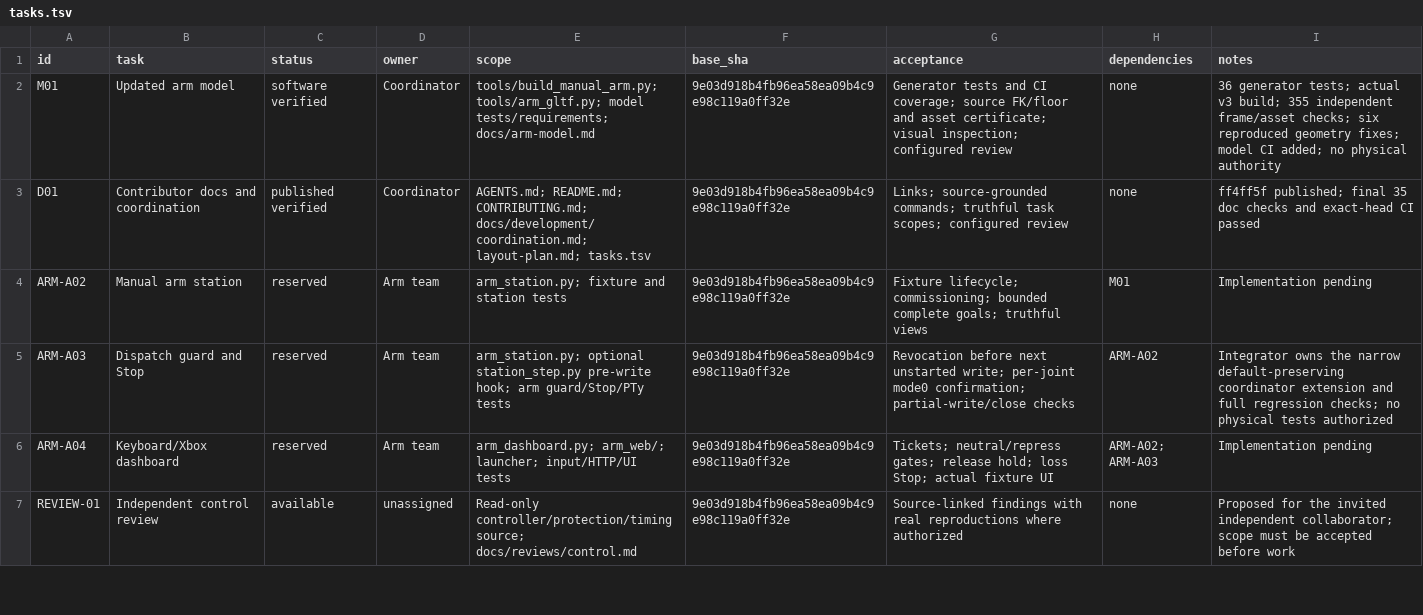
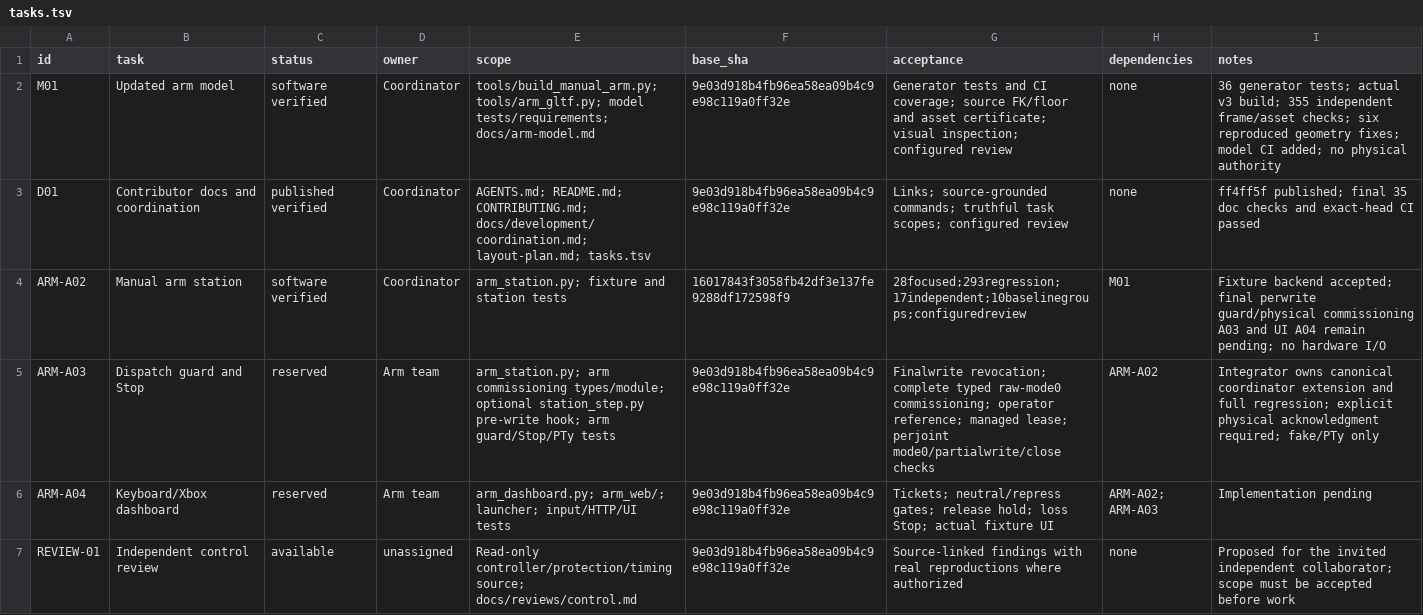
Before and after one commit to sidrk-dev/im6014-arm-control, a TSV file: docs/development/tasks.tsv, drawn as a sheet; only a part is shown.

```diff
--- a/docs/development/tasks.tsv
+++ b/docs/development/tasks.tsv
@@ -3,4 +3,4 @@ M01	Updated arm model	software verified	Coordinator	tools/build_manual_arm.py; t
 D01	Contributor docs and coordination	published verified	Coordinator	AGENTS.md; README.md; CONTRIBUTING.md; docs/development/coordination.md; layout-plan.md; tasks.tsv	9e03d918b4fb96ea58ea09b4c9e98c119a0ff32e	Links; source-grounded commands; truthful task scopes; configured review	none	ff4ff5f published; final 35 doc checks and exact-head CI passed
-ARM-A02	Manual arm station	reserved	Arm team	arm_station.py; fixture and station tests	9e03d918b4fb96ea58ea09b4c9e98c119a0ff32e	Fixture lifecycle; commissioning; bounded complete goals; truthful views	M01	Implementation pending
-ARM-A03	Dispatch guard and Stop	reserved	Arm team	arm_station.py; optional station_step.py pre-write hook; arm guard/Stop/PTy tests	9e03d918b4fb96ea58ea09b4c9e98c119a0ff32e	Revocation before next unstarted write; per-joint mode0 confirmation; partial-write/close checks	ARM-A02	Integrator owns the narrow default-preserving coordinator extension and full regression checks; no physical tests authorized
+ARM-A02	Manual arm station	software verified	Coordinator	arm_station.py; fixture and station tests	16017843f3058fb42df3e137fe9288df172598f9	28focused;293regression;17independent;10baselinegroups;configuredreview	M01	Fixture backend accepted; final perwrite guard/physical commissioning A03 and UI A04 remain pending; no hardware I/O
+ARM-A03	Dispatch guard and Stop	reserved	Arm team	arm_station.py; arm commissioning types/module; optional station_step.py pre-write hook; arm guard/Stop/PTy tests	9e03d918b4fb96ea58ea09b4c9e98c119a0ff32e	Finalwrite revocation; complete typed raw-mode0 commissioning; operator reference; managed lease; perjoint mode0/partialwrite/close checks	ARM-A02	Integrator owns canonical coordinator extension and full regression; explicit physical acknowledgment required; fake/PTy only
 ARM-A04	Keyboard/Xbox dashboard	reserved	Arm team	arm_dashboard.py; arm_web/; launcher; input/HTTP/UI tests	9e03d918b4fb96ea58ea09b4c9e98c119a0ff32e	Tickets; neutral/repress gates; release hold; loss Stop; actual fixture UI	ARM-A02; ARM-A03	Implementation pending
```
Also changed, not shown: docs/milestones.tsv, 16 other files.
